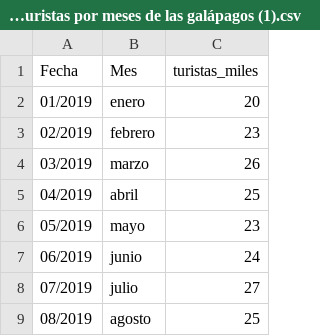
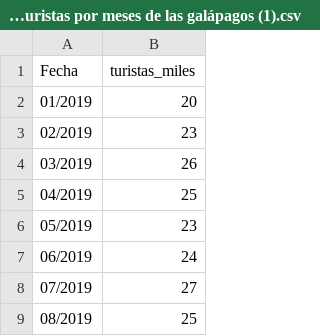
Before and after one commit to Dayanacedeno122/lab.stat, a CSV file: Datos de turistas por meses de las galápagos (1).csv, drawn as a sheet; only a part is shown; the diff names each change by its address in the sheet, - before the commit and + after, or states it on an @@ line.

Commit message:
Update Datos de turistas por meses de las galápagos (1).csv

```diff
--- a/Datos de turistas por meses de las galápagos (1).csv
+++ b/Datos de turistas por meses de las galápagos (1).csv
-column B (Mes), rows 2-9: enero | febrero | marzo | abril | mayo | junio | julio | agosto
```
